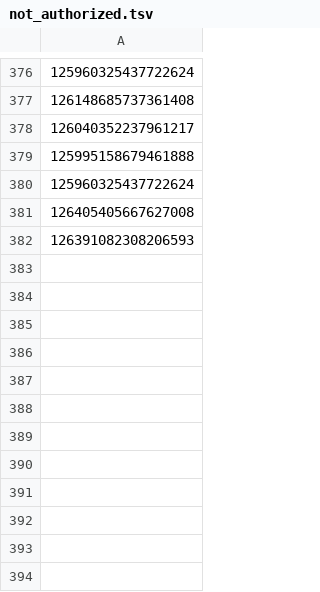
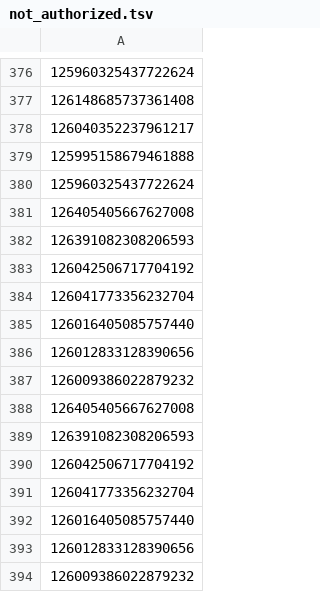
Before and after one commit to greatabel/MachineLearning, a TSV file: Building Machine Learning System with Python/ch6Sentiment Analysis/data/not_authorized.tsv, drawn as a sheet; only a part is shown, gaps mark what is left out.

```diff
--- a/Building Machine Learning System with Python/ch6Sentiment Analysis/data/not_authorized.tsv
+++ b/Building Machine Learning System with Python/ch6Sentiment Analysis/data/not_authorized.tsv
@@ -382 +382,13 @@
 126391082308206593
+126042506717704192
+126041773356232704
+126016405085757440
+126012833128390656
+126009386022879232
+126405405667627008
+126391082308206593
+126042506717704192
+126041773356232704
+126016405085757440
+126012833128390656
+126009386022879232
```
Also changed, not shown: 48 other files.
